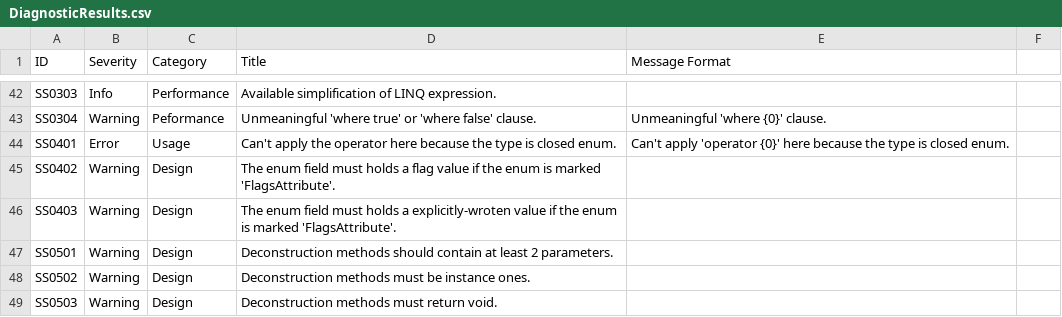
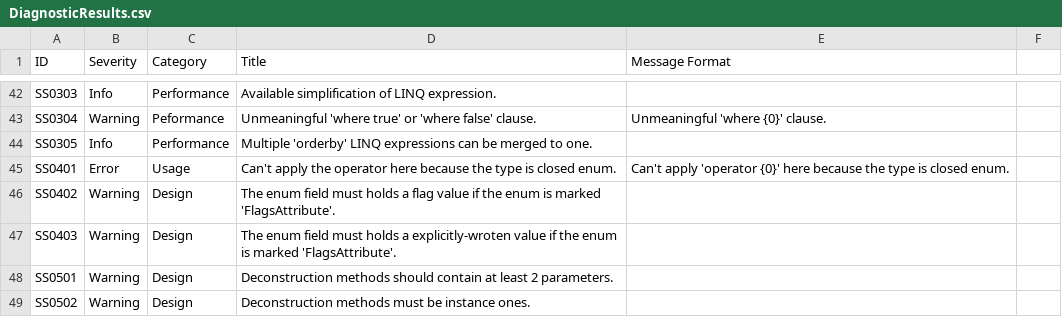
Before and after one commit to KyouyamaKazusa0805/Sudoku, a CSV file: src/Sudoku.Diagnostics.CodeAnalysis/Sudoku.Diagnostics.CodeAnalysis/DiagnosticResults.csv, drawn as a sheet; only a part is shown, gaps mark what is left out; the shorter side is filled out with more unchanged rows; the diff names each change by its address in the sheet, - before the commit and + after, or states it on an @@ line.

```diff
--- a/src/Sudoku.Diagnostics.CodeAnalysis/Sudoku.Diagnostics.CodeAnalysis/DiagnosticResults.csv
+++ b/src/Sudoku.Diagnostics.CodeAnalysis/Sudoku.Diagnostics.CodeAnalysis/DiagnosticResults.csv
+row 44: SS0305 | Info | Performance | Multiple 'orderby' LINQ expressions can be merged to one.
```
Also changed, not shown: 7 other files.
